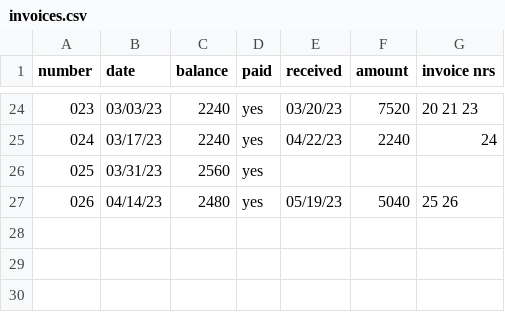
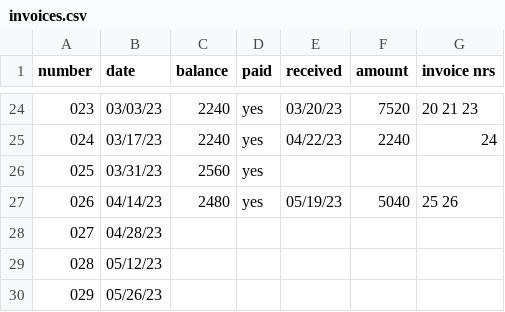
Before and after one commit to jwbat/zsh_scripts, a CSV file: stuff/invoices.csv, drawn as a sheet; only a part is shown, gaps mark what is left out; the diff names each change by its address in the sheet, - before the commit and + after, or states it on an @@ line.

```diff
--- a/stuff/invoices.csv
+++ b/stuff/invoices.csv
+row 28: 027 | 04/28/23
+row 29: 028 | 05/12/23
+row 30: 029 | 05/26/23
```
Also changed, not shown: 3 other files.
